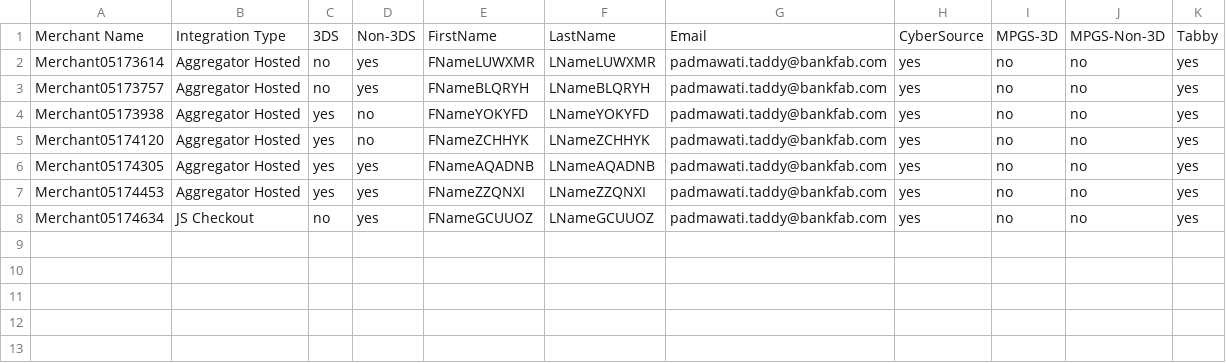
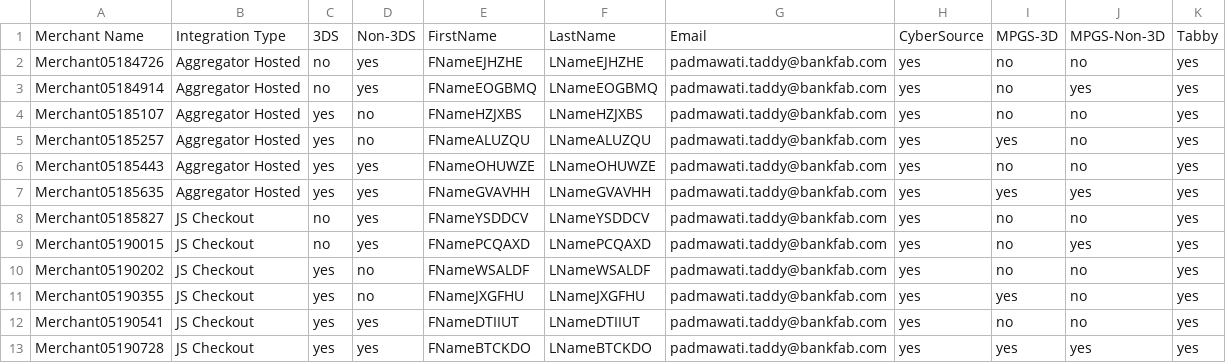
Before and after one commit to sidag99/Safexpay-Testing, a CSV file: Output_Files/Create_Merchant_Last_Session.csv, drawn as a sheet.

```diff
--- a/Output_Files/Create_Merchant_Last_Session.csv
+++ b/Output_Files/Create_Merchant_Last_Session.csv
@@ -1,8 +1,13 @@
 Merchant Name,Integration Type,3DS,Non-3DS,FirstName,LastName,Email,CyberSource,MPGS-3D,MPGS-Non-3D,Tabby
-Merchant05173614,Aggregator Hosted,no,yes,FNameLUWXMR,LNameLUWXMR,padmawati.taddy@bankfab.com,yes,no,no,yes
-Merchant05173757,Aggregator Hosted,no,yes,FNameBLQRYH,LNameBLQRYH,padmawati.taddy@bankfab.com,yes,no,no,yes
-Merchant05173938,Aggregator Hosted,yes,no,FNameYOKYFD,LNameYOKYFD,padmawati.taddy@bankfab.com,yes,no,no,yes
-Merchant05174120,Aggregator Hosted,yes,no,FNameZCHHYK,LNameZCHHYK,padmawati.taddy@bankfab.com,yes,no,no,yes
-Merchant05174305,Aggregator Hosted,yes,yes,FNameAQADNB,LNameAQADNB,padmawati.taddy@bankfab.com,yes,no,no,yes
-Merchant05174453,Aggregator Hosted,yes,yes,FNameZZQNXI,LNameZZQNXI,padmawati.taddy@bankfab.com,yes,no,no,yes
-Merchant05174634,JS Checkout,no,yes,FNameGCUUOZ,LNameGCUUOZ,padmawati.taddy@bankfab.com,yes,no,no,yes
+Merchant05184726,Aggregator Hosted,no,yes,FNameEJHZHE,LNameEJHZHE,padmawati.taddy@bankfab.com,yes,no,no,yes
+Merchant05184914,Aggregator Hosted,no,yes,FNameEOGBMQ,LNameEOGBMQ,padmawati.taddy@bankfab.com,yes,no,yes,yes
+Merchant05185107,Aggregator Hosted,yes,no,FNameHZJXBS,LNameHZJXBS,padmawati.taddy@bankfab.com,yes,no,no,yes
+Merchant05185257,Aggregator Hosted,yes,no,FNameALUZQU,LNameALUZQU,padmawati.taddy@bankfab.com,yes,yes,no,yes
+Merchant05185443,Aggregator Hosted,yes,yes,FNameOHUWZE,LNameOHUWZE,padmawati.taddy@bankfab.com,yes,no,no,yes
+Merchant05185635,Aggregator Hosted,yes,yes,FNameGVAVHH,LNameGVAVHH,padmawati.taddy@bankfab.com,yes,yes,yes,yes
+Merchant05185827,JS Checkout,no,yes,FNameYSDDCV,LNameYSDDCV,padmawati.taddy@bankfab.com,yes,no,no,yes
+Merchant05190015,JS Checkout,no,yes,FNamePCQAXD,LNamePCQAXD,padmawati.taddy@bankfab.com,yes,no,yes,yes
+Merchant05190202,JS Checkout,yes,no,FNameWSALDF,LNameWSALDF,padmawati.taddy@bankfab.com,yes,no,no,yes
+Merchant05190355,JS Checkout,yes,no,FNameJXGFHU,LNameJXGFHU,padmawati.taddy@bankfab.com,yes,yes,no,yes
+Merchant05190541,JS Checkout,yes,yes,FNameDTIIUT,LNameDTIIUT,padmawati.taddy@bankfab.com,yes,no,no,yes
+Merchant05190728,JS Checkout,yes,yes,FNameBTCKDO,LNameBTCKDO,padmawati.taddy@bankfab.com,yes,yes,yes,yes
```
Also changed, not shown: Output_Files/Create_Merchant_All_Sessions.csv, Output_Files/Merchant_Authorization_Status_Last_Session.csv, 2 other files.
